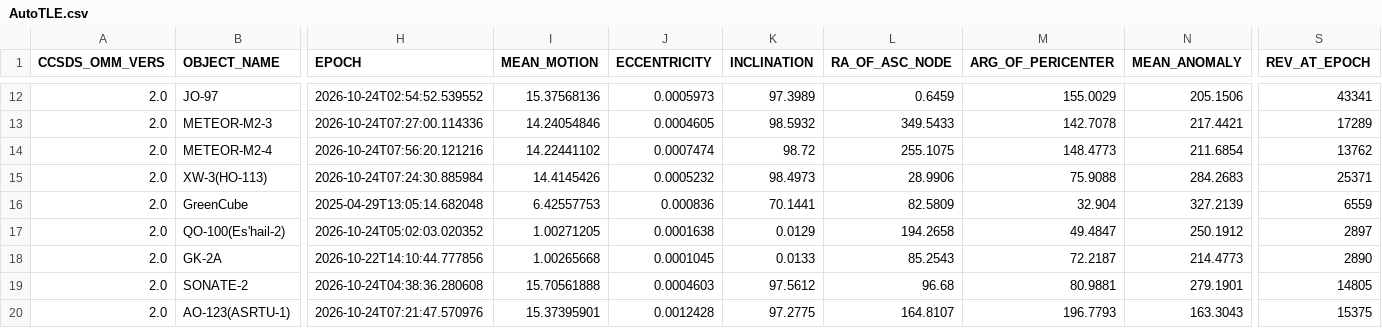
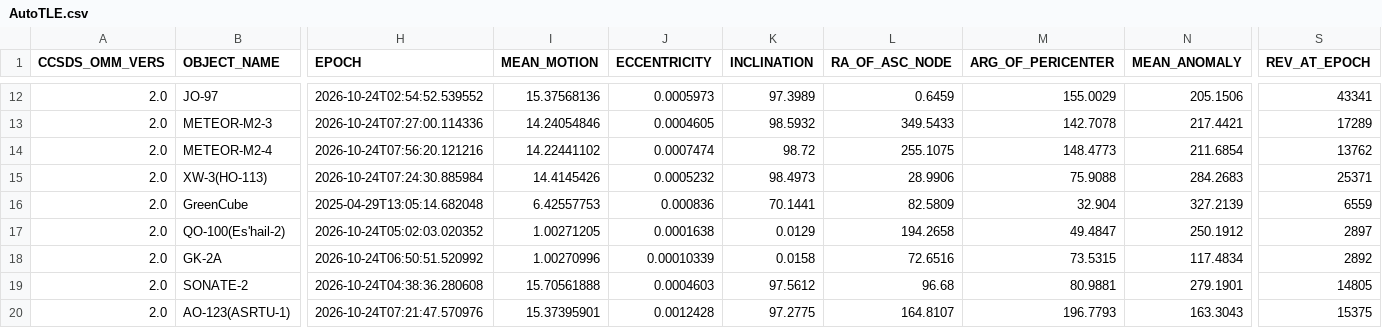
Before and after one commit to BI4PYM/AutoTLE, a CSV file: satellites/AutoTLE.csv, drawn as a sheet; only a part is shown, gaps mark what is left out; the diff names each change by its address in the sheet, - before the commit and + after, or states it on an @@ line.

Commit message:
Auto upload

```diff
--- a/satellites/AutoTLE.csv
+++ b/satellites/AutoTLE.csv
-H18 (EPOCH): 2026-10-22T14:10:44.777856
+H18 (EPOCH): 2026-10-24T06:50:51.520992
-I18 (MEAN_MOTION): 1.00265668
+I18 (MEAN_MOTION): 1.00270996
-J18 (ECCENTRICITY): 0.0001045
+J18 (ECCENTRICITY): 0.00010339
-K18 (INCLINATION): 0.0133
+K18 (INCLINATION): 0.0158
-L18 (RA_OF_ASC_NODE): 85.2543
+L18 (RA_OF_ASC_NODE): 72.6516
-M18 (ARG_OF_PERICENTER): 72.2187
+M18 (ARG_OF_PERICENTER): 73.5315
-N18 (MEAN_ANOMALY): 214.4773
+N18 (MEAN_ANOMALY): 117.4834
-S18 (REV_AT_EPOCH): 2890
+S18 (REV_AT_EPOCH): 2892
```
Also changed, not shown: 8 other files.
